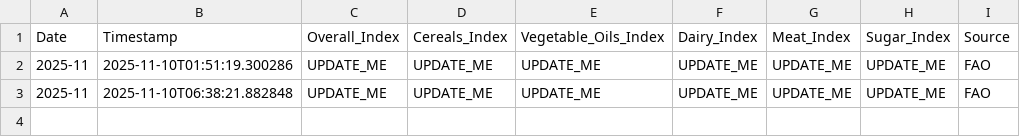
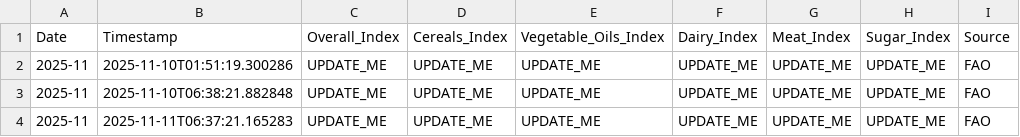
Before and after one commit to regitazakia/currency-comm-daily, a CSV file: data/food_prices/fao_index.csv, drawn as a sheet.

```diff
--- a/data/food_prices/fao_index.csv
+++ b/data/food_prices/fao_index.csv
@@ -3 +3,2 @@ Date,Timestamp,Overall_Index,Cereals_Index,Vegetable_Oils_Index,Dairy_Index,Meat
 2025-11,2025-11-10T06:38:21.882848,UPDATE_ME,UPDATE_ME,UPDATE_ME,UPDATE_ME,UPDATE_ME,UPDATE_ME,FAO
+2025-11,2025-11-11T06:37:21.165283,UPDATE_ME,UPDATE_ME,UPDATE_ME,UPDATE_ME,UPDATE_ME,UPDATE_ME,FAO
```
Also changed, not shown: data/currency_rates/history.csv, 5 other files.
